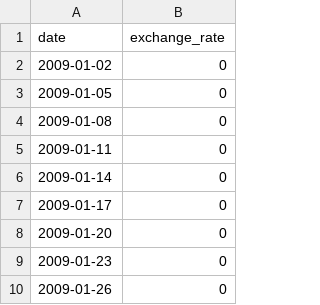
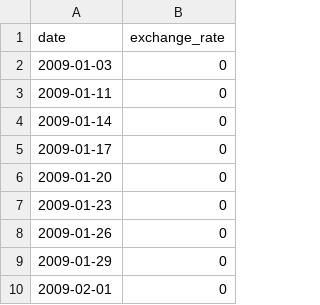
Before and after one commit to franziska135/Cpp_9, a CSV file: ex00/data.csv, drawn as a sheet; only a part is shown; the shorter side is filled out with more unchanged rows.

```diff
--- a/ex00/data.csv
+++ b/ex00/data.csv
@@ -1,5 +1,3 @@
 date,exchange_rate
-2009-01-02,0
-2009-01-05,0
-2009-01-08,0
+2009-01-03,0
 2009-01-11,0
```
Also changed, not shown: 4 other files.
